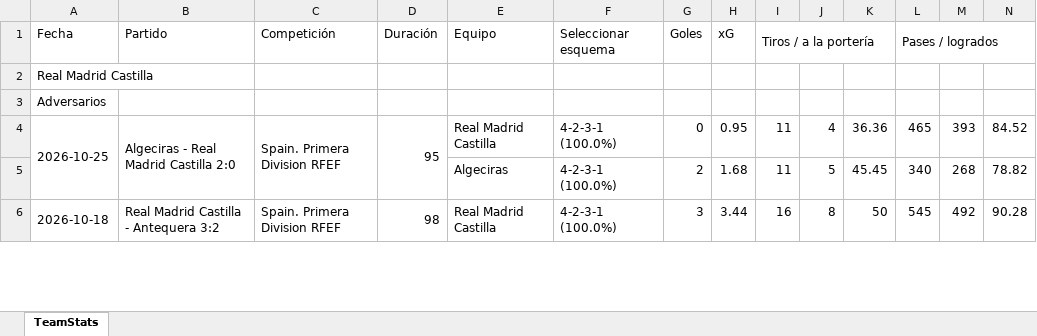
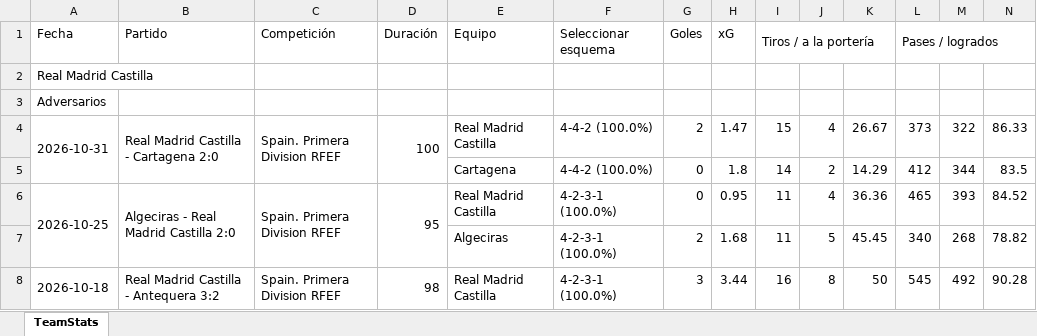
Before and after one commit to vceazurita-ship-it/Real-Madrid-Castilla-26-27, an Excel workbook: public/data/wys/Team Stats Real Madrid Castilla.xlsx, sheet TeamStats, drawn as a sheet; only a part is shown; values as stored, in another font and other column widths than the file's, no borders; rows hold the shown columns only; the diff names each change by its address in the sheet, - before the commit and + after, or states it on an @@ line.

```diff
--- a/public/data/wys/Team Stats Real Madrid Castilla.xlsx (sheet TeamStats)
+++ b/public/data/wys/Team Stats Real Madrid Castilla.xlsx (sheet TeamStats)
+row 4: 2026-10-31 | Real Madrid Castilla - Cartagena 2:0 | Spain. Primera Division RFEF | 100 | Real Madrid Castilla | 4-4-2 (100.0%) | 2 | 1.47 | 15 | 4 | 26.67 | 373 | 322 | 86.33
+row 5:  |  |  |  | Cartagena | 4-4-2 (100.0%) | 0 | 1.8 | 14 | 2 | 14.29 | 412 | 344 | 83.5
```
Also changed, not shown: public/data/wys/Player Stats 1.xlsx, public/data/wys/Player Stats 3.xlsx, 21 other files.
